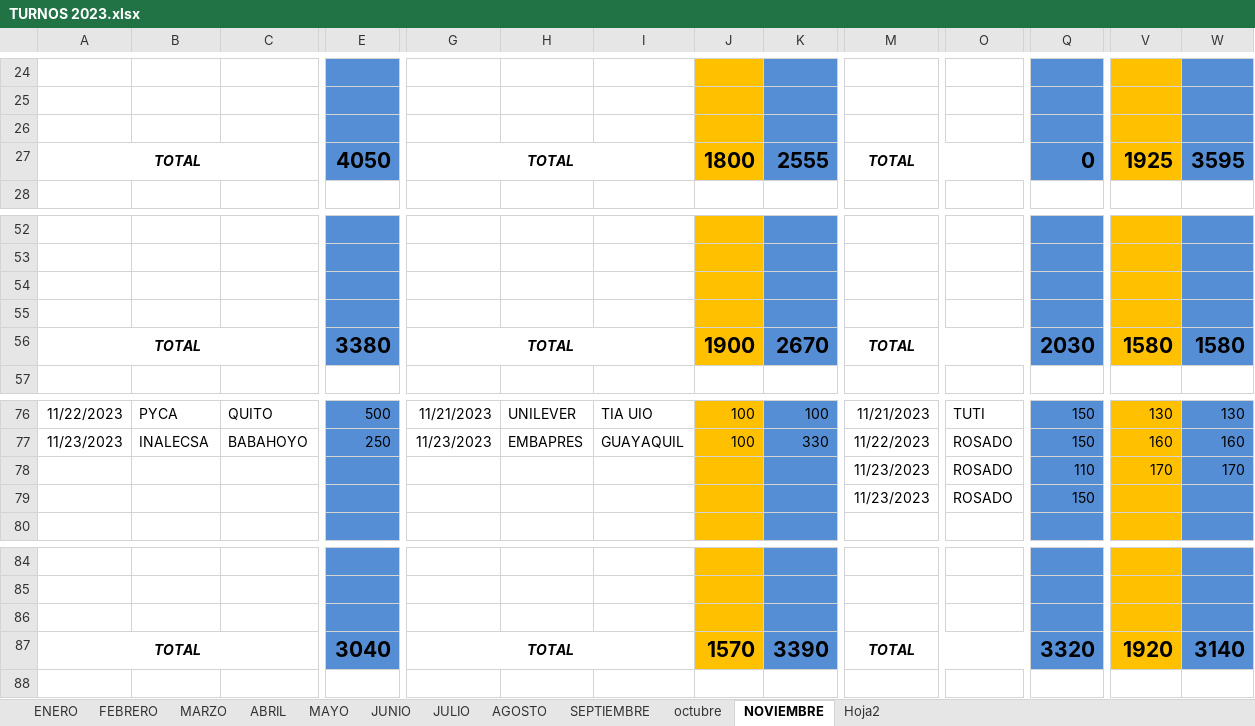
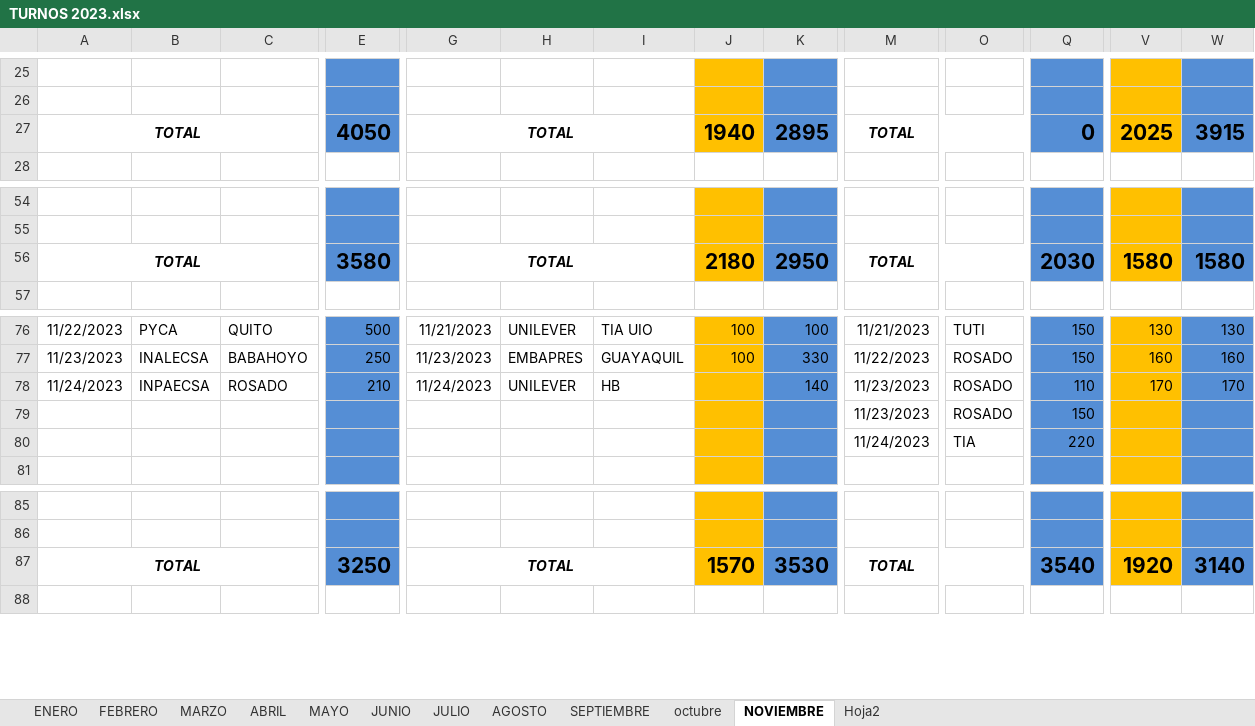
Before and after one commit to ABRILTRANS/OFICINA, an Excel workbook: DOC 2023/TURNOS 2023.xlsx, sheet NOVIEMBRE, drawn as a sheet; only a part is shown, gaps mark what is left out; values as stored, in another font and other column widths than the file's, no borders; removed rows and columns are numbered as before the commit, all else as after; rows hold the shown columns only; the diff covers the shown part only; the diff names each change by its address in the sheet, - before the commit and + after, or states it on an @@ line.

```diff
--- a/DOC 2023/TURNOS 2023.xlsx (sheet NOVIEMBRE)
+++ b/DOC 2023/TURNOS 2023.xlsx (sheet NOVIEMBRE)
-row 26: (empty)
-J27: 1800
+J27: 1940
-K27: 2555
+K27: 2895
-V27: 1925
+V27: 2025
-W27: 3595
+W27: 3915
-row 54: (empty)
-row 55: (empty)
-E56: 3380
+E56: 3580
-J56: 1900
+J56: 2180
-K56: 2670
+K56: 2950
-A78: (empty)
+A78: 11/24/2023
-B78: (empty)
+B78: INPAECSA
-C78: (empty)
+C78: ROSADO
-E78: (empty)
+E78: 210
-G78: (empty)
+G78: 11/24/2023
-H78: (empty)
+H78: UNILEVER
-I78: (empty)
+I78: HB
-K78: (empty)
+K78: 140
+row 80:  |  |  |  |  |  |  |  |  | 11/24/2023 | TIA | 220
-row 86: (empty)
-E87: 3040
+E87: 3250
-K87: 3390
+K87: 3530
-Q87: 3320
+Q87: 3540
```
Also changed, not shown: 3 added rows and 30 edited cells elsewhere in this sheet.
